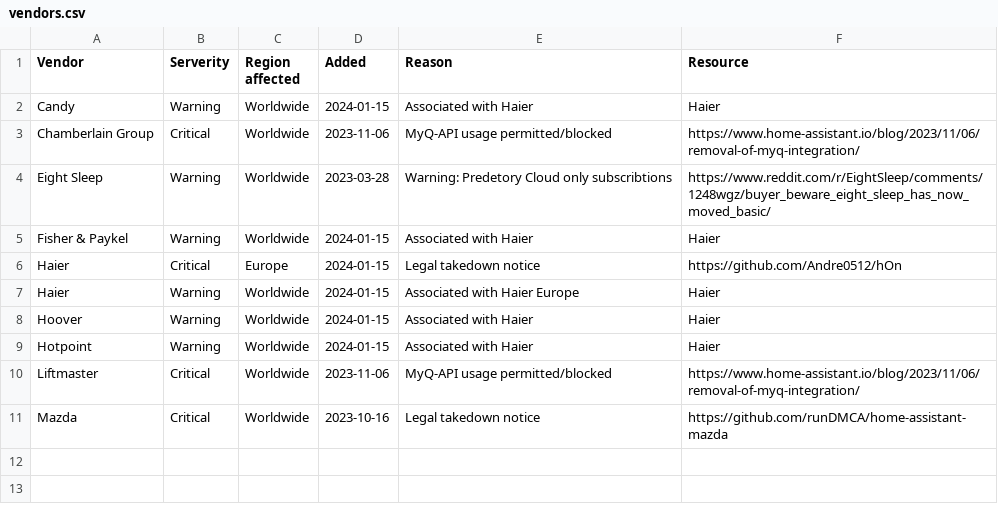
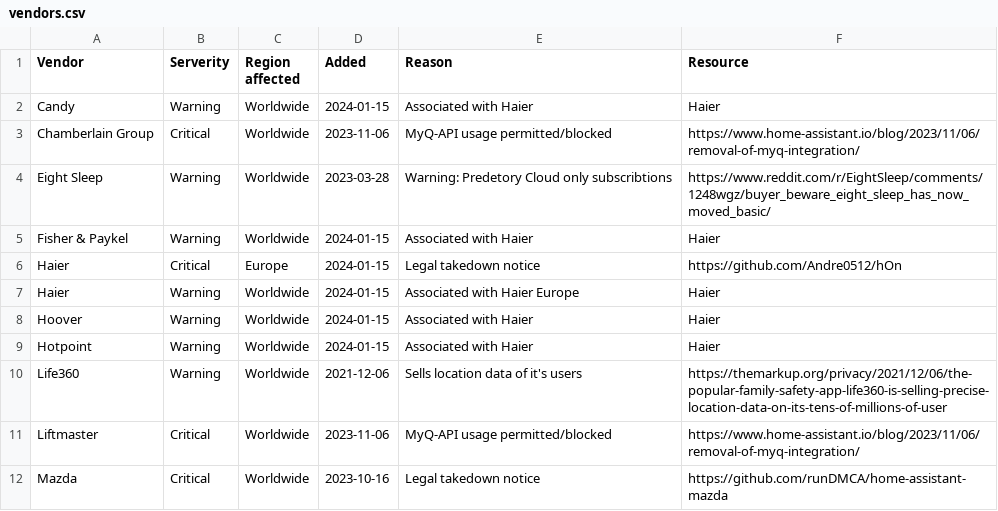
Before and after one commit to c-mahn/Home-Assistant-Vendor-Blacklist, a CSV file: data/vendors.csv, drawn as a sheet.

Commit message:
Added Life360
Thanks to tarheelz1995 on Reddit.

```diff
--- a/data/vendors.csv
+++ b/data/vendors.csv
@@ -9,2 +9,3 @@ Hoover;Warning;Worldwide;2024-01-15;Associated with Haier;Haier
 Hotpoint;Warning;Worldwide;2024-01-15;Associated with Haier;Haier
+Life360;Warning;Worldwide;2021-12-06;Sells location data of it's users;https://themarkup.org/privacy/2021/12/06/the-popular-family-safety-app-life360-is-selling-precise-location-data-on-its-tens-of-millions-of-user
 Liftmaster;Critical;Worldwide;2023-11-06;MyQ-API usage permitted/blocked;https://www.home-assistant.io/blog/2023/11/06/removal-of-myq-integration/
```
Also changed, not shown: 1 other file.
